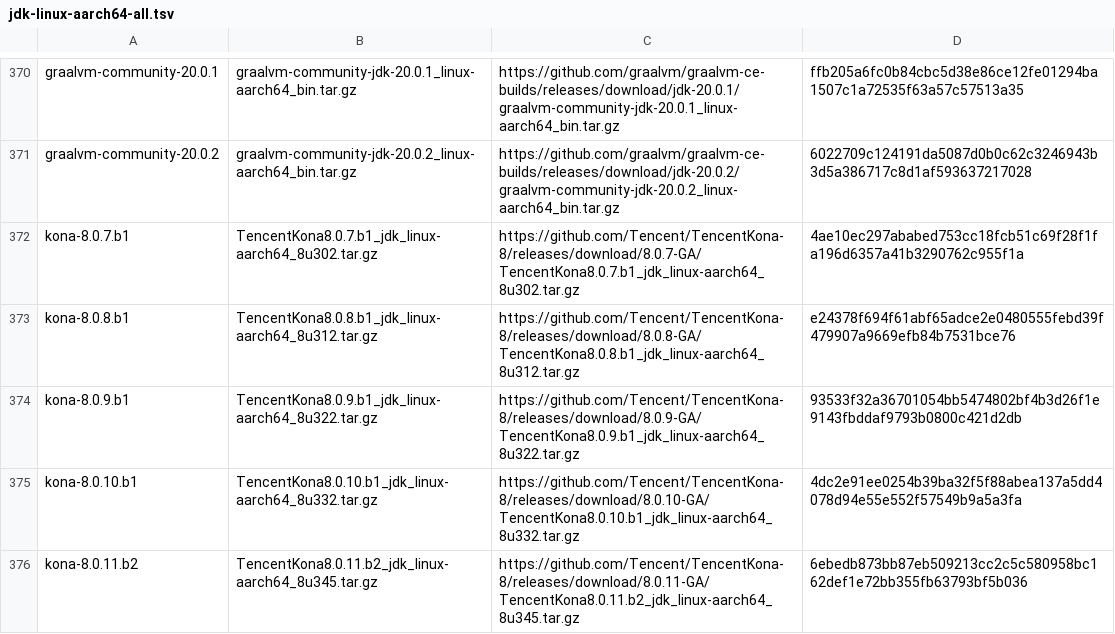
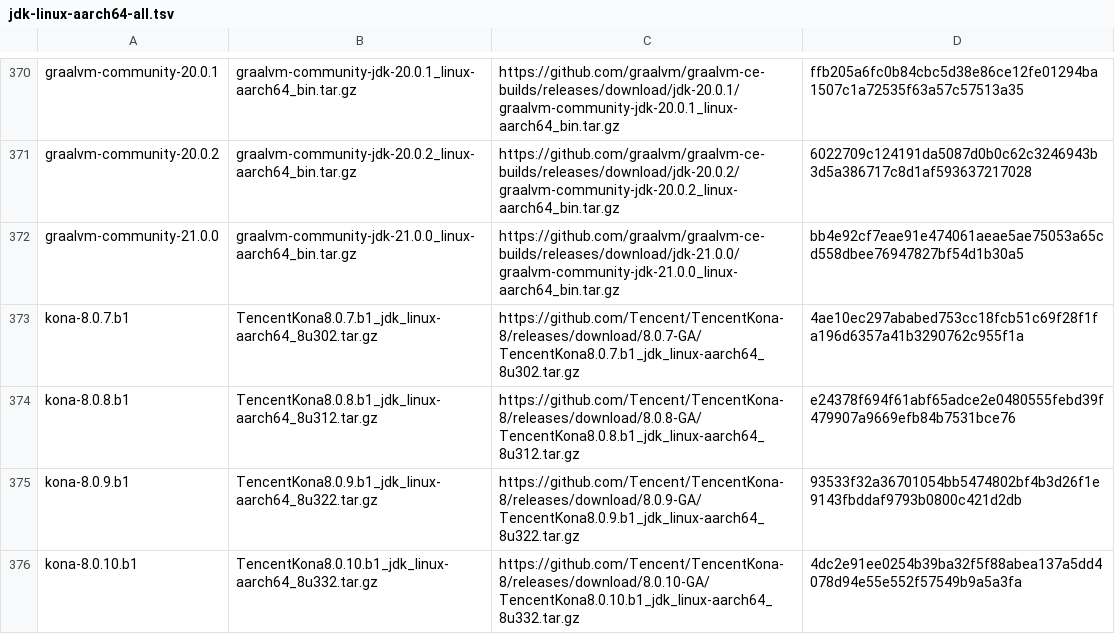
Before and after one commit to mise-plugins/rtx-java, a TSV file: data/jdk-linux-aarch64-all.tsv, drawn as a sheet; only a part is shown, gaps mark what is left out; the shorter side is filled out with more unchanged rows.

Commit message:
Update Java release data

```diff
--- a/data/jdk-linux-aarch64-all.tsv
+++ b/data/jdk-linux-aarch64-all.tsv
@@ -371,2 +371,3 @@ graalvm-community-20.0.1	graalvm-community-jdk-20.0.1_linux-aarch64_bin.tar.gz	h
 graalvm-community-20.0.2	graalvm-community-jdk-20.0.2_linux-aarch64_bin.tar.gz	https://github.com/graalvm/graalvm-ce-builds/releases/download/jdk-20.0.2/graalvm-community-jdk-20.0.2_linux-aarch64_bin.tar.gz	6022709c124191da5087d0b0c62c3246943b3d5a386717c8d1af593637217028
+graalvm-community-21.0.0	graalvm-community-jdk-21.0.0_linux-aarch64_bin.tar.gz	https://github.com/graalvm/graalvm-ce-builds/releases/download/jdk-21.0.0/graalvm-community-jdk-21.0.0_linux-aarch64_bin.tar.gz	bb4e92cf7eae91e474061aeae5ae75053a65cd558dbee76947827bf54d1b30a5
 kona-8.0.7.b1	TencentKona8.0.7.b1_jdk_linux-aarch64_8u302.tar.gz	https://github.com/Tencent/TencentKona-8/releases/download/8.0.7-GA/TencentKona8.0.7.b1_jdk_linux-aarch64_8u302.tar.gz	4ae10ec297ababed753cc18fcb51c69f28f1fa196d6357a41b3290762c955f1a
```
Also changed, not shown: data/jdk-linux-aarch64-ga.tsv, data/jdk-linux-aarch64.tsv, 13 other files.
